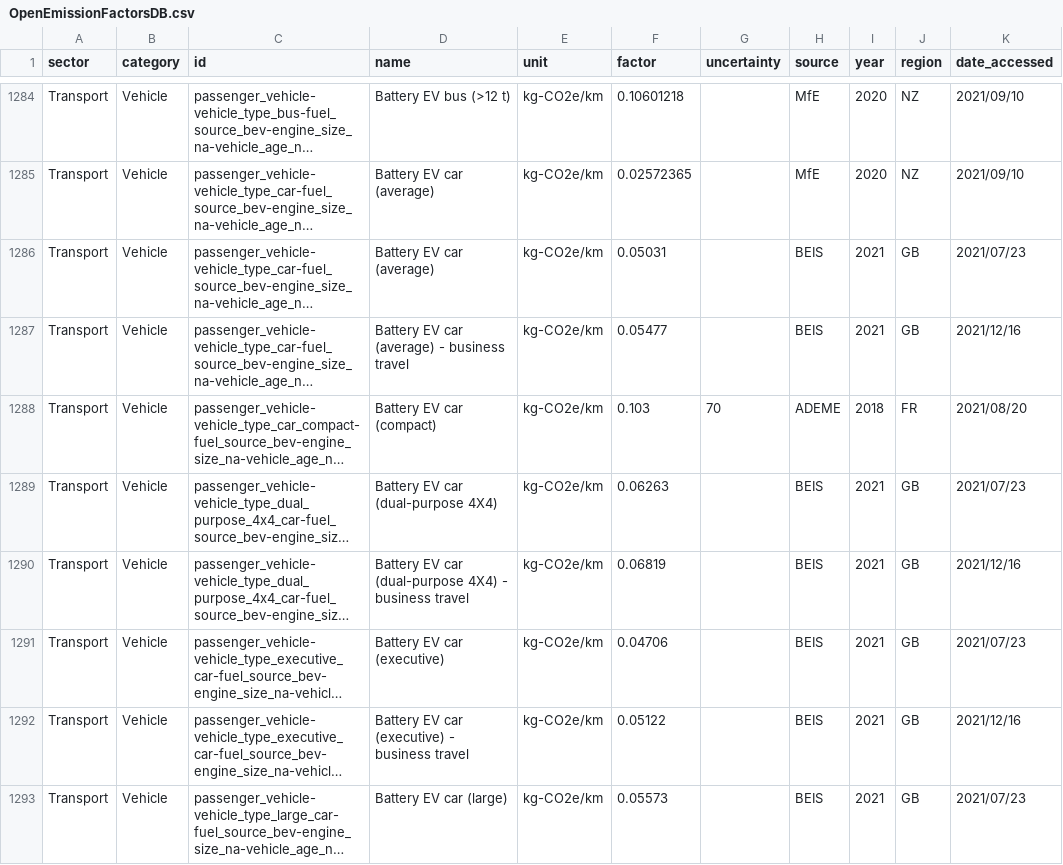
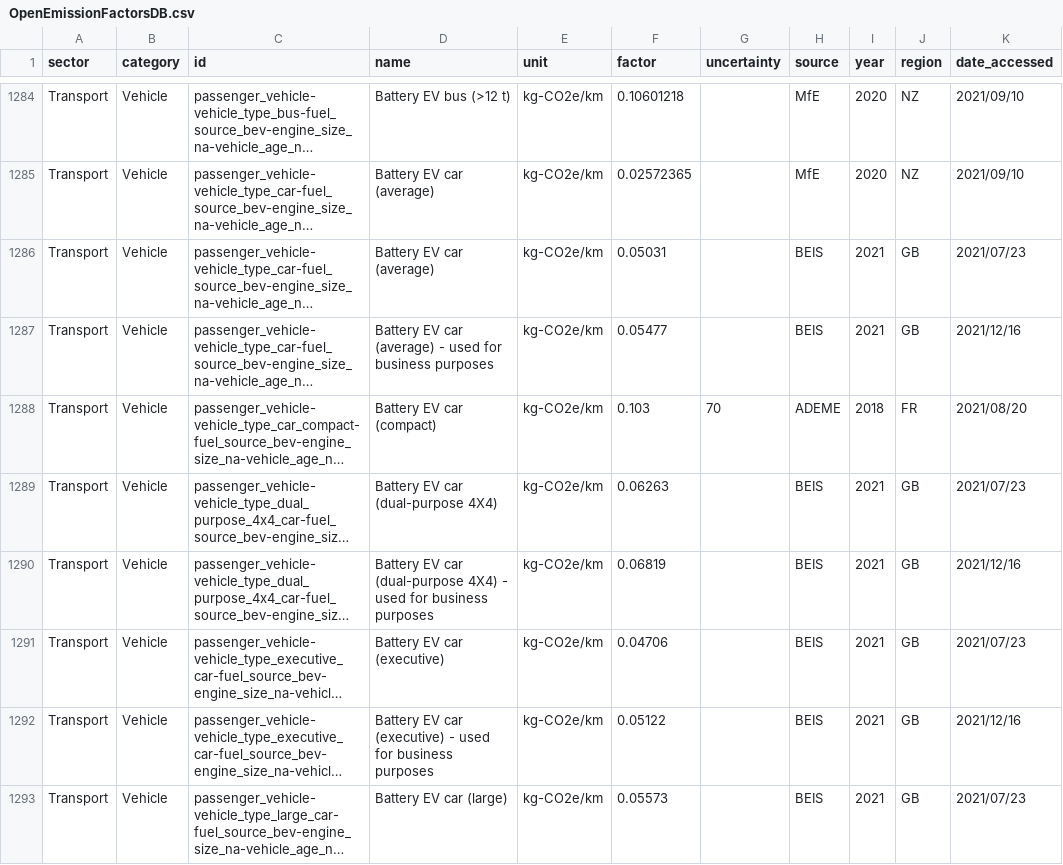
Before and after one commit to motin/Open-Emission-Factors-DB, a CSV file: OpenEmissionFactorsDB.csv, drawn as a sheet; only a part is shown, gaps mark what is left out; long unchanged cells end in …; the diff covers the shown part only; the diff names each change by its address in the sheet, - before the commit and + after, or states it on an @@ line.

Commit message:
Address requested changes

```diff
--- a/OpenEmissionFactorsDB.csv
+++ b/OpenEmissionFactorsDB.csv
-D1287 (name): …(average) - business travel
+D1287 (name): …(average) - used for business purposes
-D1290 (name): …4X4) - business travel
+D1290 (name): …4X4) - used for business purposes
-D1292 (name): …(executive) - business travel
+D1292 (name): …(executive) - used for business purposes
```
Also changed, not shown: 25 edited cells elsewhere in this file.
